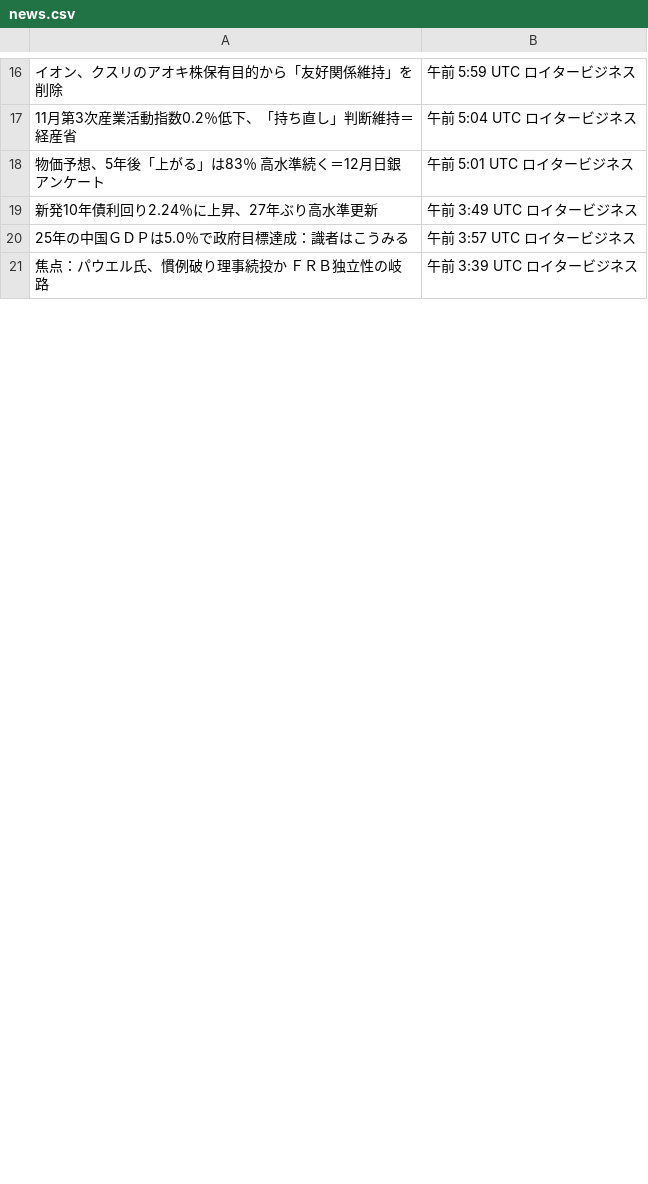
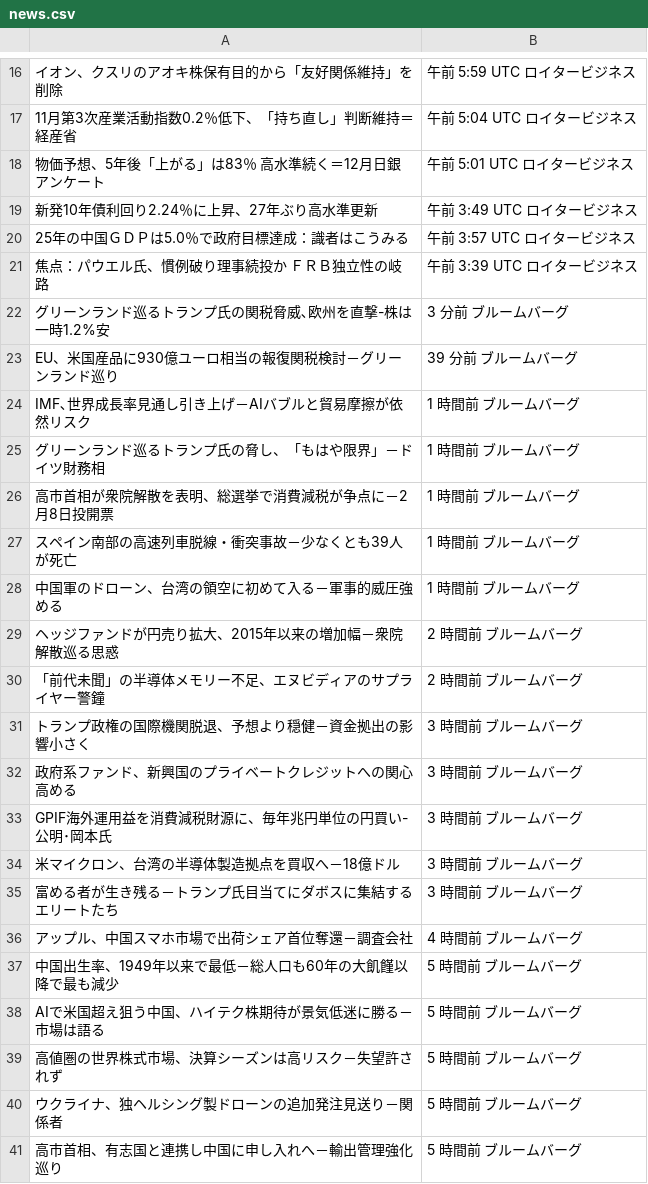
Before and after one commit to keroppa88/news, a CSV file: news.csv, drawn as a sheet; only a part is shown, gaps mark what is left out; the diff covers the shown part only; the diff names each change by its address in the sheet, - before the commit and + after, or states it on an @@ line.

```diff
--- a/news.csv
+++ b/news.csv
+row 22: グリーンランド巡るトランプ氏の関税脅威､欧州を直撃-株は一時1.2%安 | 3 分前 ブルームバーグ
+row 23: EU、米国産品に930億ユーロ相当の報復関税検討－グリーンランド巡り | 39 分前 ブルームバーグ
+row 24: IMF､世界成長率見通し引き上げ－AIバブルと貿易摩擦が依然リスク | 1 時間前 ブルームバーグ
+row 25: グリーンランド巡るトランプ氏の脅し、「もはや限界」－ドイツ財務相 | 1 時間前 ブルームバーグ
+row 26: 高市首相が衆院解散を表明、総選挙で消費減税が争点に－2月8日投開票 | 1 時間前 ブルームバーグ
+row 27: スペイン南部の高速列車脱線・衝突事故－少なくとも39人が死亡 | 1 時間前 ブルームバーグ
+row 28: 中国軍のドローン、台湾の領空に初めて入る－軍事的威圧強める | 1 時間前 ブルームバーグ
+row 29: ヘッジファンドが円売り拡大、2015年以来の増加幅－衆院解散巡る思惑 | 2 時間前 ブルームバーグ
+row 30: 「前代未聞」の半導体メモリー不足、エヌビディアのサプライヤー警鐘 | 2 時間前 ブルームバーグ
+row 31: トランプ政権の国際機関脱退、予想より穏健－資金拠出の影響小さく | 3 時間前 ブルームバーグ
+row 32: 政府系ファンド、新興国のプライベートクレジットへの関心高める | 3 時間前 ブルームバーグ
+row 33: GPIF海外運用益を消費減税財源に、毎年兆円単位の円買い-公明･岡本氏 | 3 時間前 ブルームバーグ
+row 34: 米マイクロン、台湾の半導体製造拠点を買収へ－18億ドル | 3 時間前 ブルームバーグ
+row 35: 富める者が生き残る－トランプ氏目当てにダボスに集結するエリートたち | 3 時間前 ブルームバーグ
+row 36: アップル、中国スマホ市場で出荷シェア首位奪還－調査会社 | 4 時間前 ブルームバーグ
+row 37: 中国出生率、1949年以来で最低－総人口も60年の大飢饉以降で最も減少 | 5 時間前 ブルームバーグ
+row 38: AIで米国超え狙う中国、ハイテク株期待が景気低迷に勝る－市場は語る | 5 時間前 ブルームバーグ
+row 39: 高値圏の世界株式市場、決算シーズンは高リスク－失望許されず | 5 時間前 ブルームバーグ
+row 40: ウクライナ、独ヘルシング製ドローンの追加発注見送り－関係者 | 5 時間前 ブルームバーグ
+row 41: 高市首相、有志国と連携し中国に申し入れへ－輸出管理強化巡り | 5 時間前 ブルームバーグ
```
Also changed, not shown: 5 added rows and 5 edited cells elsewhere in this file, news_b.csv, news_r_buisiness.csv, 10 other files.
